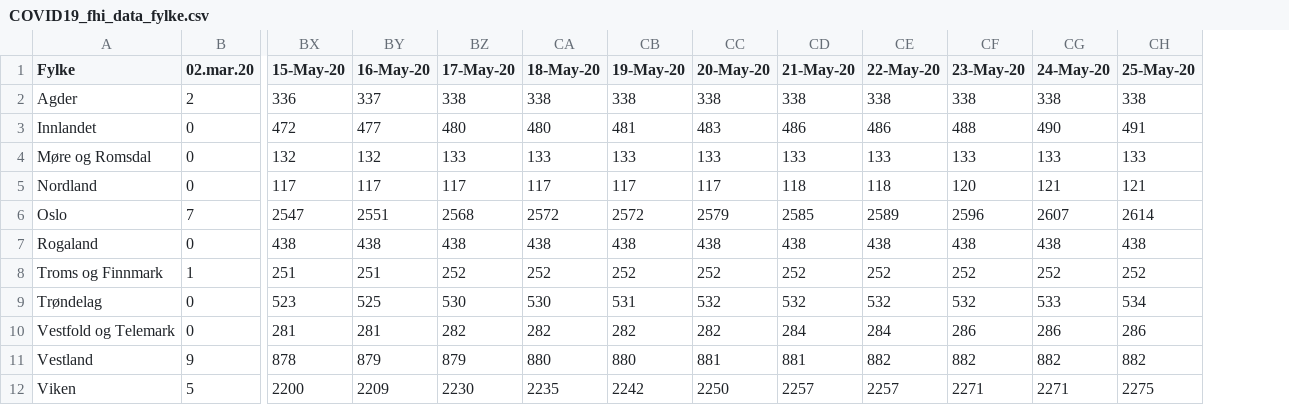
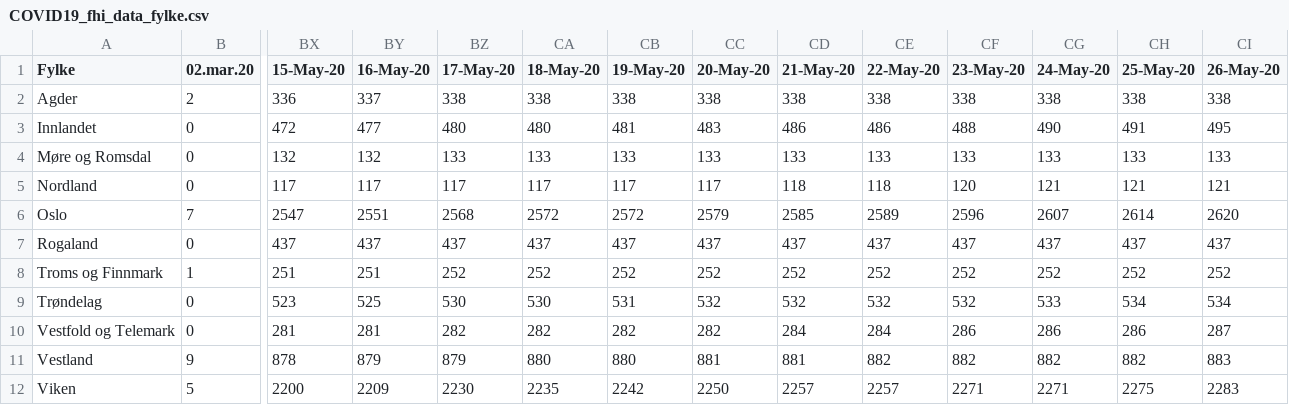
Before and after one commit to NRVA/COVID19_Norge, a CSV file: COVID19_fhi_data_fylke.csv, drawn as a sheet; only a part is shown, gaps mark what is left out; the diff names each change by its address in the sheet, - before the commit and + after, or states it on an @@ line.

Commit message:
oppdt

```diff
--- a/COVID19_fhi_data_fylke.csv
+++ b/COVID19_fhi_data_fylke.csv
+column CI (26-May-20), rows 2-12: 338 | 495 | 133 | 121 | 2620 | 437 | 252 | 534 | 287 | 883 | 2283
-BX7 (15-May-20): 438
+BX7 (15-May-20): 437
-BY7 (16-May-20): 438
+BY7 (16-May-20): 437
-BZ7 (17-May-20): 438
+BZ7 (17-May-20): 437
-CA7 (18-May-20): 438
+CA7 (18-May-20): 437
-CB7 (19-May-20): 438
+CB7 (19-May-20): 437
-CC7 (20-May-20): 438
+CC7 (20-May-20): 437
-CD7 (21-May-20): 438
+CD7 (21-May-20): 437
-CE7 (22-May-20): 438
+CE7 (22-May-20): 437
-CF7 (23-May-20): 438
+CF7 (23-May-20): 437
-CG7 (24-May-20): 438
+CG7 (24-May-20): 437
-CH7 (25-May-20): 438
+CH7 (25-May-20): 437
```
